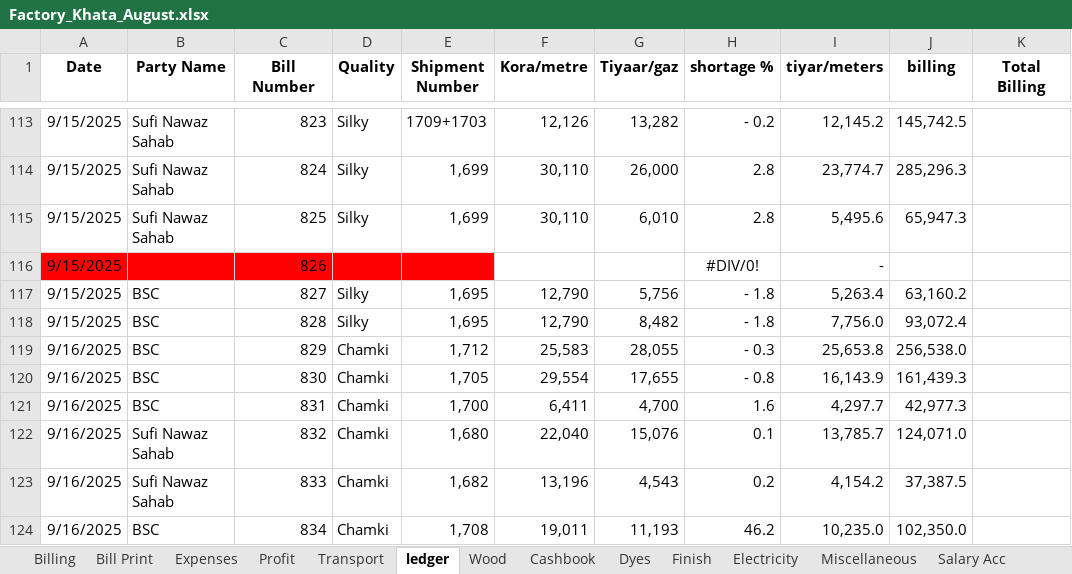
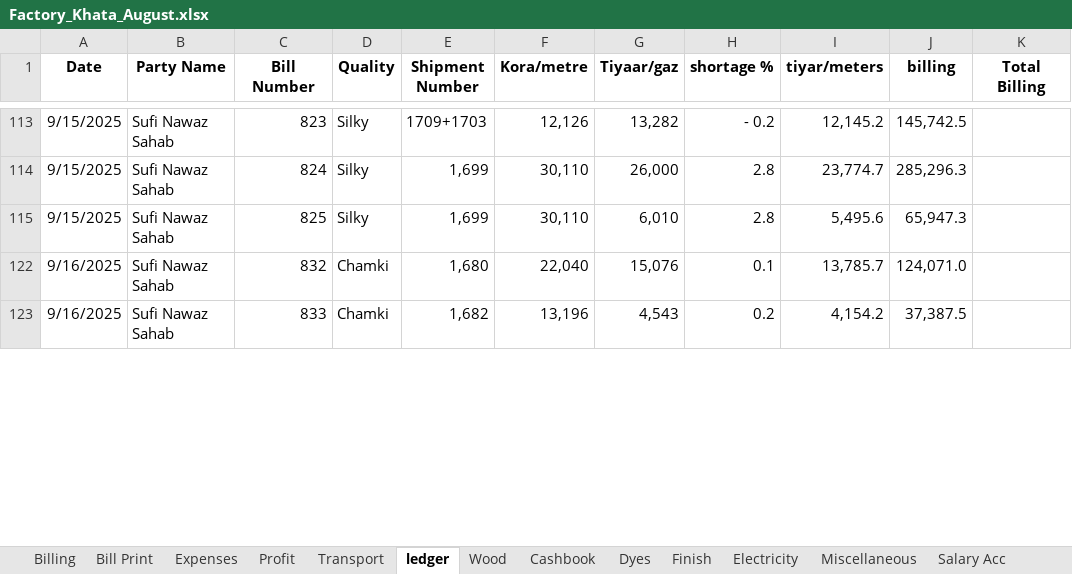
Before and after one commit to omerrazzaq4/Alhamd_dyeing, an Excel workbook: Factory_Khata_August.xlsx, sheet ledger, drawn as a sheet; only a part is shown, gaps mark what is left out; values as stored, in another font and other column widths than the file's, no borders; charts and pictures and table styles not drawn; removed rows and columns are numbered as before the commit, all else as after; the diff covers the shown part only; the diff names each change by its address in the sheet, - before the commit and + after, or states it on an @@ line.

```diff
--- a/Factory_Khata_August.xlsx (sheet ledger)
+++ b/Factory_Khata_August.xlsx (sheet ledger)
@@ row 116 hidden: 9/15/2025 |  | 826 |  |  |  |  | #DIV/0! | - @@
@@ row 117 hidden: 9/15/2025 | BSC | 827 | Silky | 1,695 | 12,790 | 5,756 | - 1.8 | 5,263.4 | 63,160.2 @@
@@ row 118 hidden: 9/15/2025 | BSC | 828 | Silky | 1,695 | 12,790 | 8,482 | - 1.8 | 7,756.0 | 93,072.4 @@
@@ row 119 hidden: 9/16/2025 | BSC | 829 | Chamki | 1,712 | 25,583 | 28,055 | - 0.3 | 25,653.8 | 256,538.0 @@
@@ row 120 hidden: 9/16/2025 | BSC | 830 | Chamki | 1,705 | 29,554 | 17,655 | - 0.8 | 16,143.9 | 161,439.3 @@
@@ row 121 hidden: 9/16/2025 | BSC | 831 | Chamki | 1,700 | 6,411 | 4,700 | 1.6 | 4,297.7 | 42,977.3 @@
@@ row 124 hidden: 9/16/2025 | BSC | 834 | Chamki | 1,708 | 19,011 | 11,193 | 46.2 | 10,235.0 | 102,350.0 @@
```
Also changed, not shown: 1 added row, 1 removed row and 49 hidden or unhidden rows elsewhere in this sheet, sheet Cashbook, sheet Salary Acc, sheet Profit, sheet Expenses, charts or pictures.
